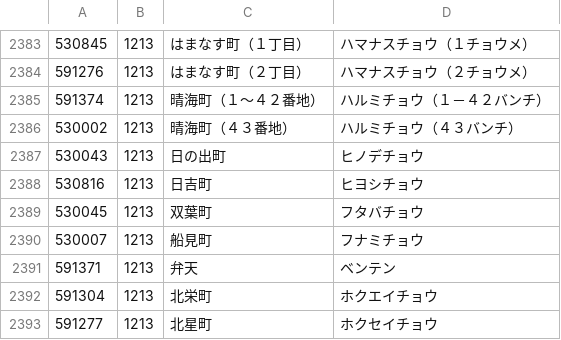
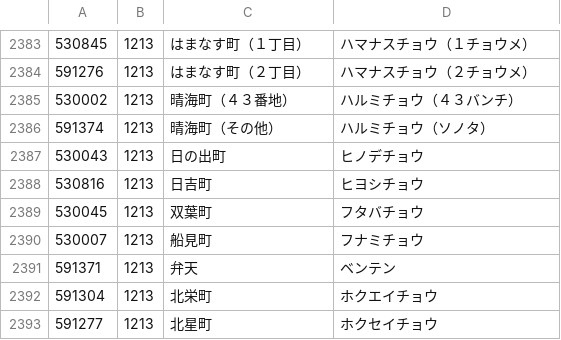
Before and after one commit to code4fukui/PostalCode, a CSV file: data/0.csv, drawn as a sheet; only a part is shown, gaps mark what is left out.

```diff
--- a/data/0.csv
+++ b/data/0.csv
@@ -2384,4 +2384,4 @@
 591276,1213,はまなす町（２丁目）,ハマナスチョウ（２チョウメ）
-591374,1213,晴海町（１〜４２番地）,ハルミチョウ（１－４２バンチ）
 530002,1213,晴海町（４３番地）,ハルミチョウ（４３バンチ）
+591374,1213,晴海町（その他）,ハルミチョウ（ソノタ）
 530043,1213,日の出町,ヒノデチョウ
```
Also changed, not shown: data/2.csv, data/4.csv, 2 other files.
